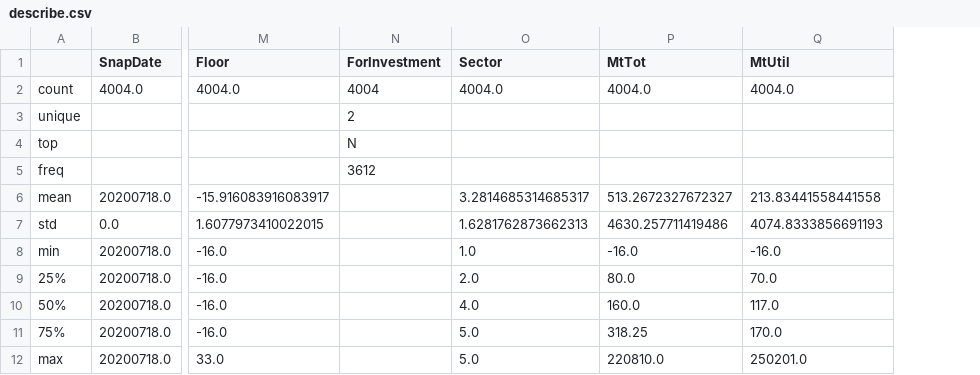
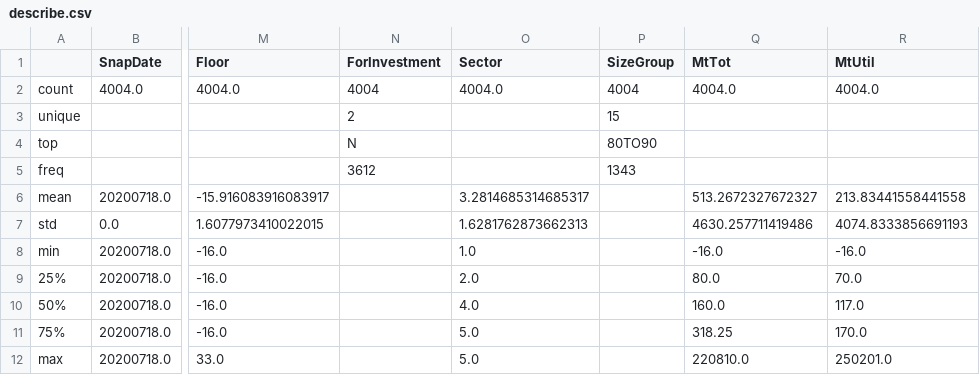
Before and after one commit to Brownbull/housemodel, a CSV file: stats/ETL/20200718/ETL_05_FEATURE_ENG/portal inmobiliario/describe.csv, drawn as a sheet; only a part is shown, gaps mark what is left out; the diff names each change by its address in the sheet, - before the commit and + after, or states it on an @@ line.

```diff
--- a/stats/ETL/20200718/ETL_05_FEATURE_ENG/portal inmobiliario/describe.csv
+++ b/stats/ETL/20200718/ETL_05_FEATURE_ENG/portal inmobiliario/describe.csv
+column P (SizeGroup), rows 2-5: 4004 | 15 | 80TO90 | 1343
```
Also changed, not shown: stats/ETL/20200718/ETL_00_COLLECT/portal inmobiliario/describe.csv, 14 other files.
